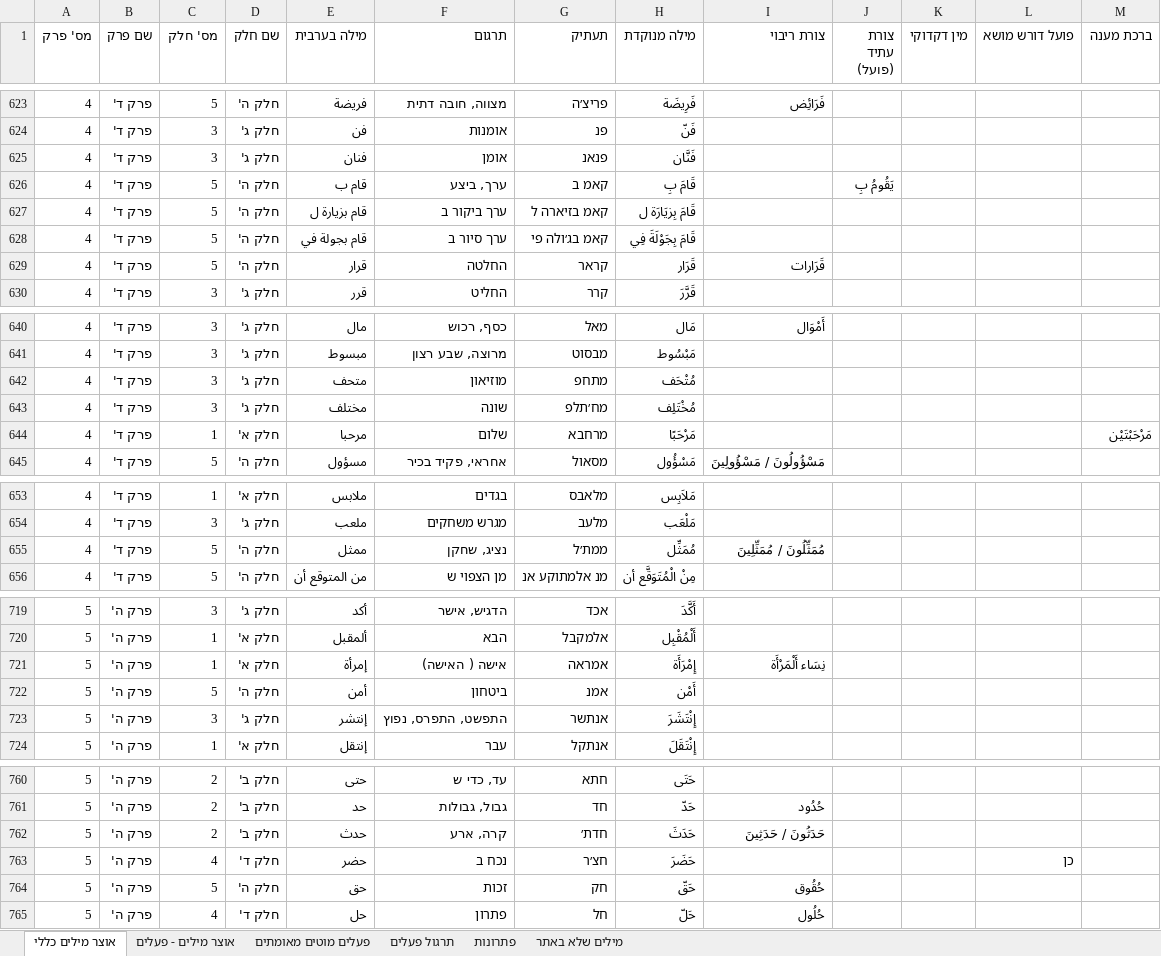
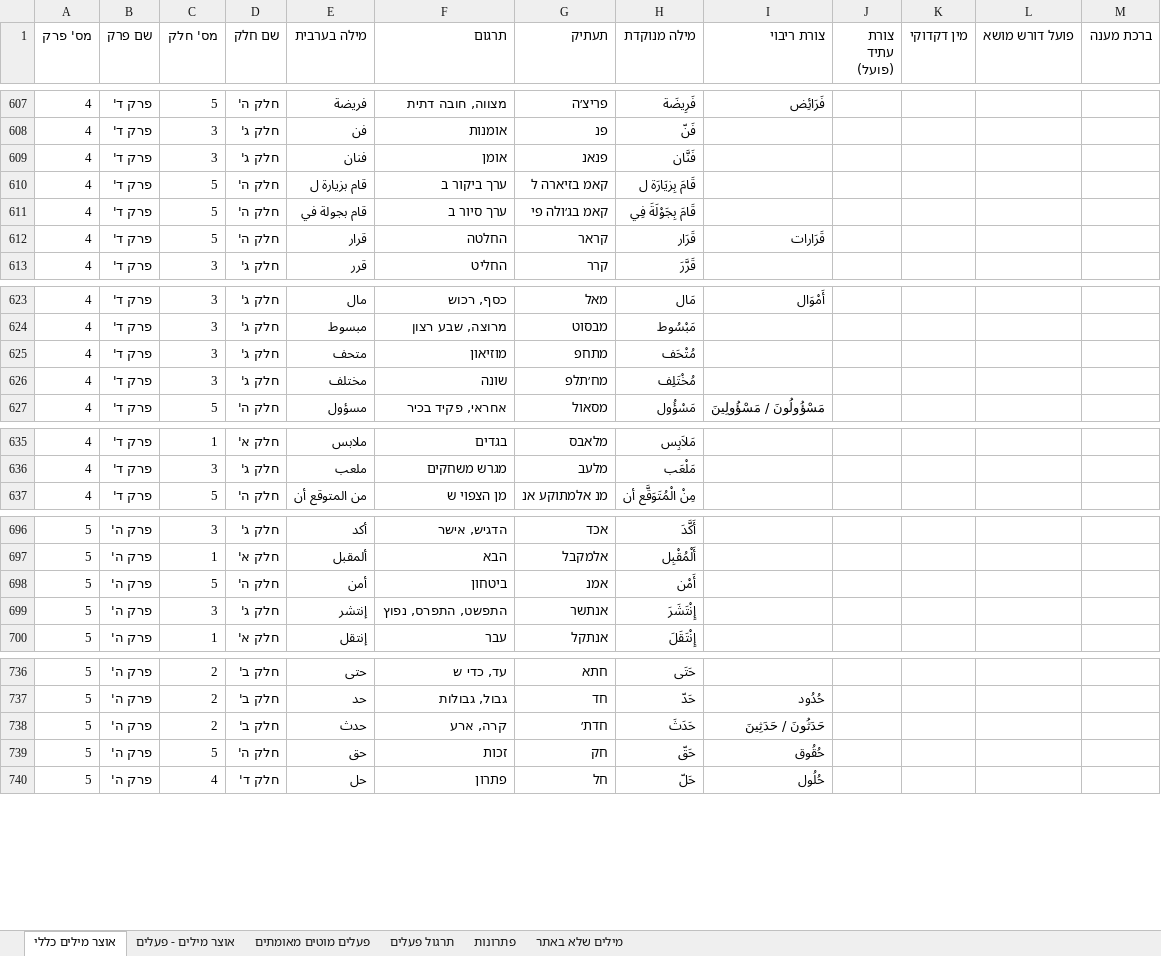
Before and after one commit to orgarbi10-cloud/ArabEz, an Excel workbook: אוצר_מילים_ערבית.xlsx, sheet אוצר מילים כללי, drawn as a sheet; only a part is shown, gaps mark what is left out; values as stored, in another font and other column widths than the file's, no borders; the diff covers the shown part only; the diff names each change by its address in the sheet, - before the commit and + after, or states it on an @@ line.

```diff
--- a/אוצר_מילים_ערבית.xlsx (sheet אוצר מילים כללי)
+++ b/אוצר_מילים_ערבית.xlsx (sheet אוצר מילים כללי)
-row 626: 4 | פרק ד' | 5 | חלק ה' | قام ب | ערך, ביצע | קאמ ב | قَامَ بِ |  | يَقُومُ بِ
-row 644: 4 | פרק ד' | 1 | חלק א' | مرحبا | שלום | מרחבא | مَرْحَبًا |  |  |  |  | مَرْحَبْتَيْن
-row 655: 4 | פרק ד' | 5 | חלק ה' | ممثل | נציג, שחקן | ממת׳ל | مُمَثِّل | مُمَثِّلُونَ / مُمَثِّلِينَ
-row 721: 5 | פרק ה' | 1 | חלק א' | إمرأة | אישה ( האישה) | אמראה | إِمْرَأَة | نِسَاء أَلْمَرْأَة
-row 763: 5 | פרק ה' | 4 | חלק ד' | حضر | נכח ב | חצ׳ר | حَضَرَ |  |  |  | כן
```
Also changed, not shown: 24 removed rows and 24 edited cells elsewhere in this sheet, 2 other files.
